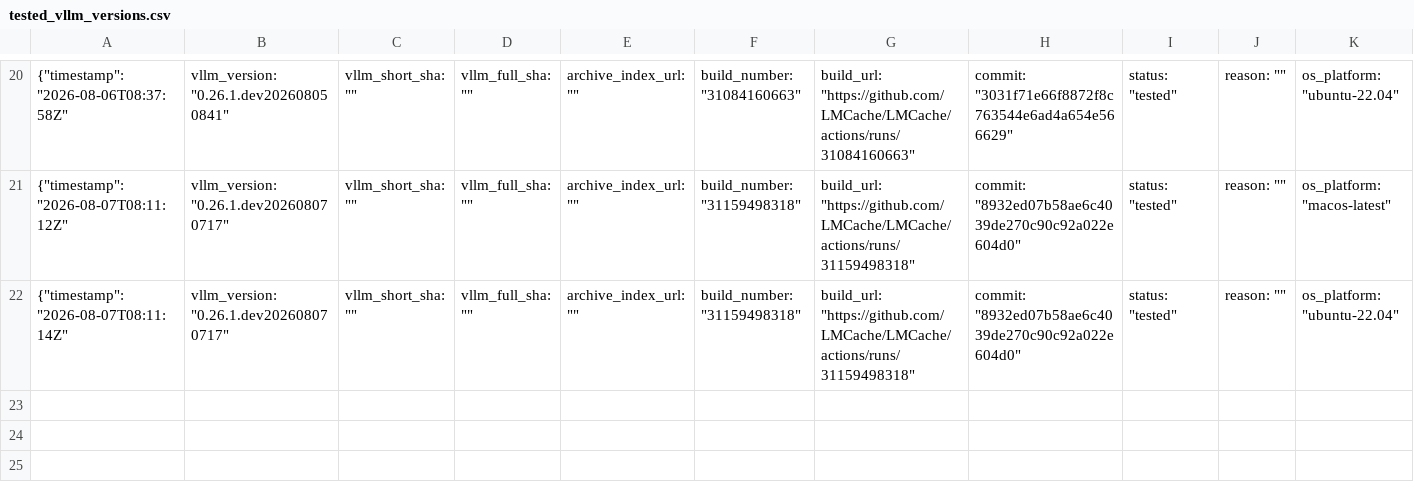
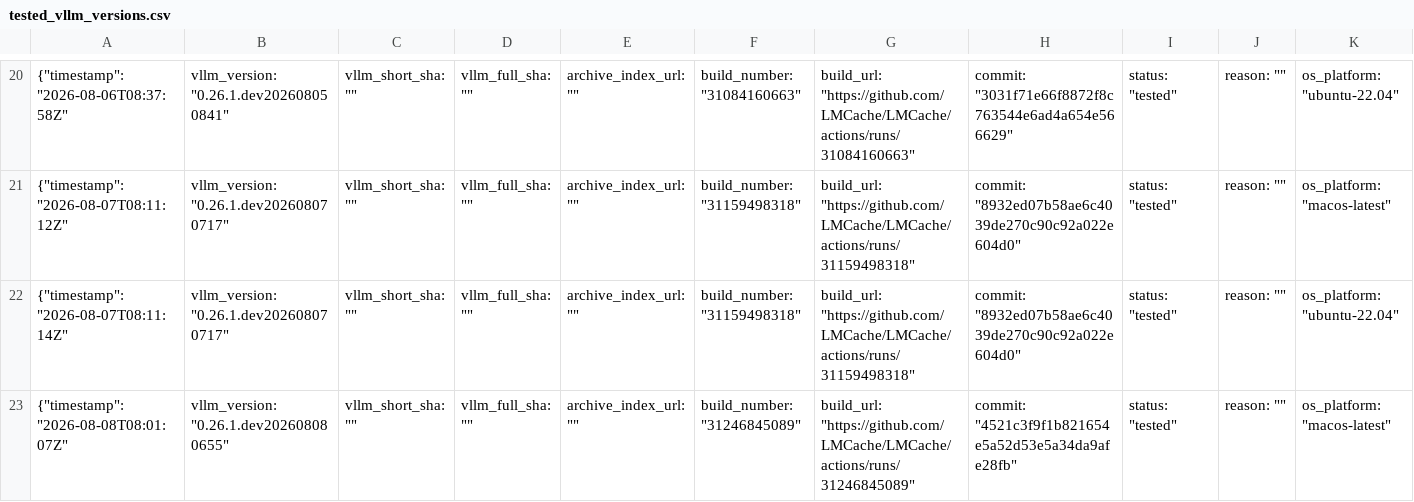
Before and after one commit to LMCache/LMCache, a CSV file: tested_vllm_versions.csv, drawn as a sheet; only a part is shown, gaps mark what is left out; rows hold the shown columns only; the diff names each change by its address in the sheet, - before the commit and + after, or states it on an @@ line.

Commit message:
Pin vLLM nightly (tested): 0.26.1.dev202608080655

```diff
--- a/tested_vllm_versions.csv
+++ b/tested_vllm_versions.csv
+row 23: {"timestamp": "2026-08-08T08:01:07Z" | vllm_version: "0.26.1.dev202608080655" | vllm_short_sha: "" | vllm_full_sha: "" | archive_index_url: "" | build_number: "31246845089" | build_url: "https://github.com/LMCache/LMCache/actions/runs/31246845089" | commit: "4521c3f9f1b821654e5a52d53e5a34da9afe28fb" | status: "tested" | reason: "" | os_platform: "macos-latest"
```
Also changed, not shown: 1 other file.
